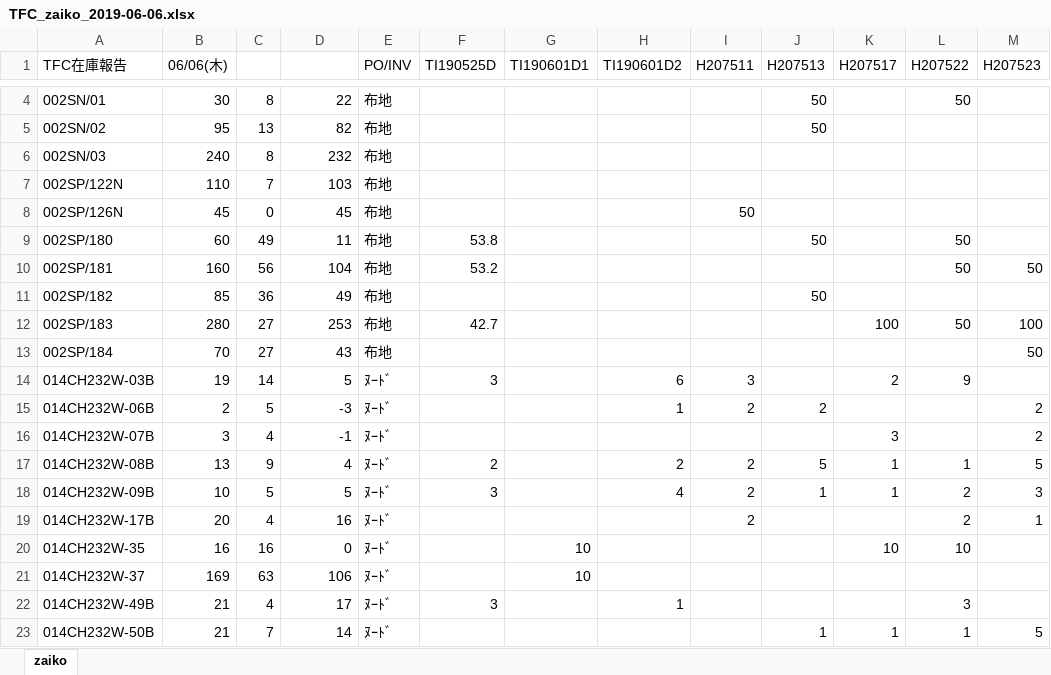
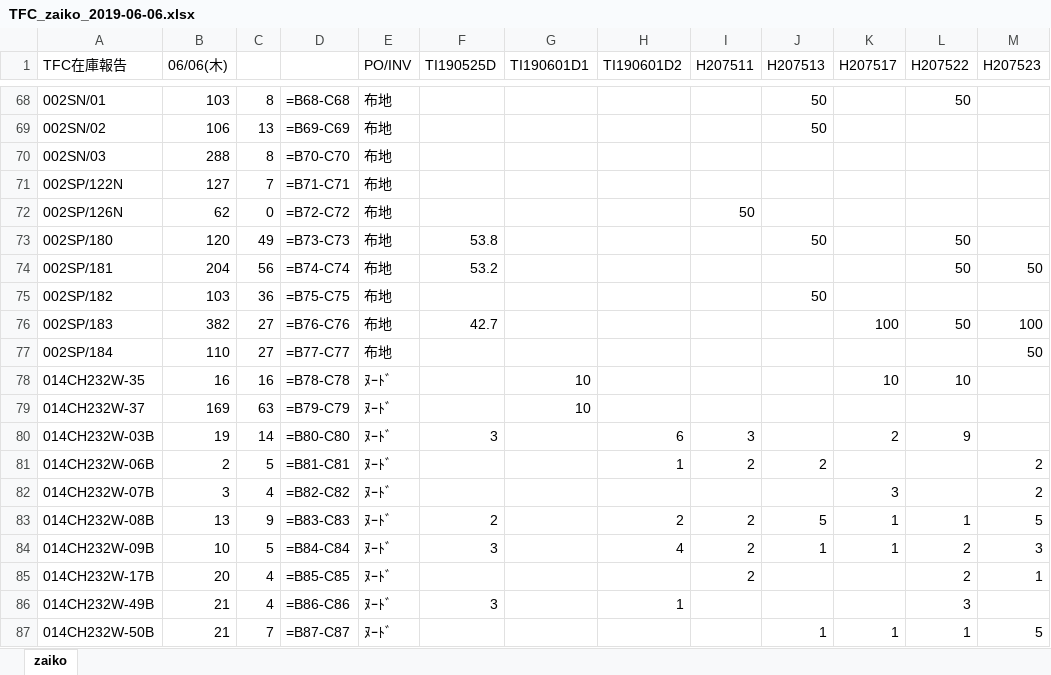
Before and after one commit to aki4429/anywhere, an Excel workbook: TFC_zaiko_2019-06-06.xlsx, sheet zaiko, drawn as a sheet; only a part is shown, gaps mark what is left out; values as stored, in another font and other column widths than the file's, no cell formats; formulas without a stored value are shown as written; removed rows and columns are numbered as before the commit, all else as after; the diff covers the shown part only; the diff names each change by its address in the sheet, - before the commit and + after, or states it on an @@ line.

```diff
--- a/TFC_zaiko_2019-06-06.xlsx (sheet zaiko)
+++ b/TFC_zaiko_2019-06-06.xlsx (sheet zaiko)
-B68 (06/06(木)): 30
+B68 (06/06(木)): 103
-D68: 22
+D68: =B68-C68
-B69 (06/06(木)): 95
+B69 (06/06(木)): 106
-D69: 82
+D69: =B69-C69
-B70 (06/06(木)): 240
+B70 (06/06(木)): 288
-D70: 232
+D70: =B70-C70
-B71 (06/06(木)): 110
+B71 (06/06(木)): 127
-D71: 103
+D71: =B71-C71
-B72 (06/06(木)): 45
+B72 (06/06(木)): 62
-D72: 45
+D72: =B72-C72
-B73 (06/06(木)): 60
+B73 (06/06(木)): 120
-D73: 11
+D73: =B73-C73
-B74 (06/06(木)): 160
+B74 (06/06(木)): 204
-D74: 104
+D74: =B74-C74
-B75 (06/06(木)): 85
+B75 (06/06(木)): 103
-D75: 49
+D75: =B75-C75
-B76 (06/06(木)): 280
+B76 (06/06(木)): 382
-D76: 253
+D76: =B76-C76
-B77 (06/06(木)): 70
+B77 (06/06(木)): 110
-D77: 43
+D77: =B77-C77
+row 78: 014CH232W-35 | 16 | 16 | =B78-C78 | ﾇｰﾄﾞ |  | 10 |  |  |  | 10 | 10
+row 79: 014CH232W-37 | 169 | 63 | =B79-C79 | ﾇｰﾄﾞ |  | 10
-D80: 5
+D80: =B80-C80
-D81: -3
+D81: =B81-C81
-D82: -1
+D82: =B82-C82
-D83: 4
+D83: =B83-C83
-D84: 5
+D84: =B84-C84
-D85: 16
+D85: =B85-C85
-row 20: 014CH232W-35 | 16 | 16 | 0 | ﾇｰﾄﾞ |  | 10 |  |  |  | 10 | 10
-row 21: 014CH232W-37 | 169 | 63 | 106 | ﾇｰﾄﾞ |  | 10
-D86: 17
+D86: =B86-C86
-D87: 14
+D87: =B87-C87
```
Also changed, not shown: 124 added rows, 124 removed rows and 178 edited cells elsewhere in this sheet, cell formats, 11 other files.
